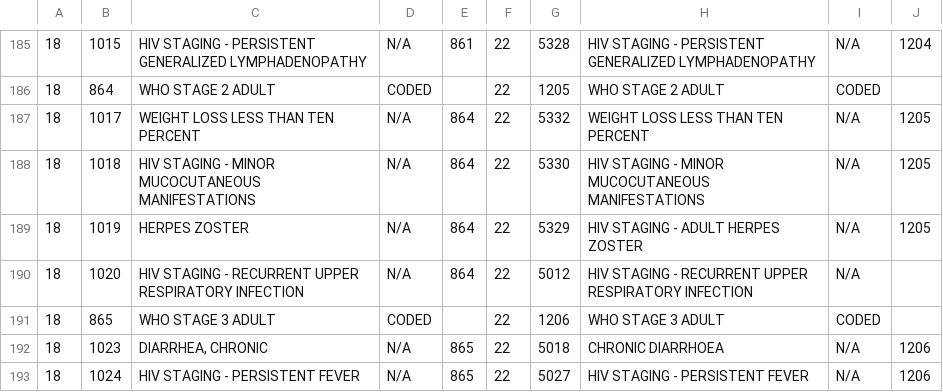
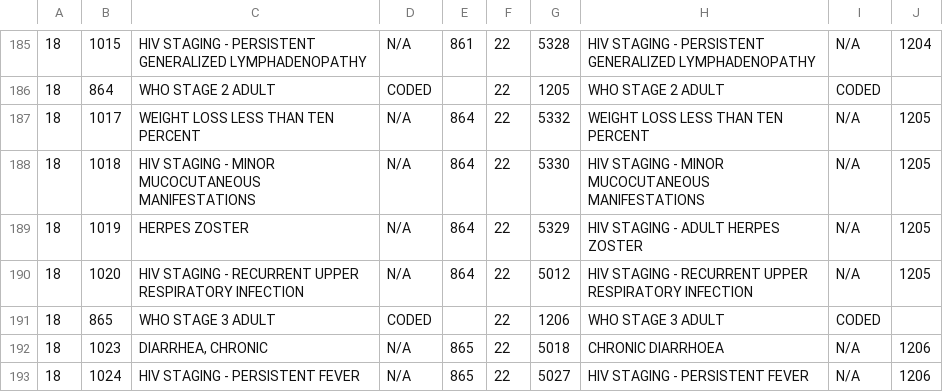
Before and after one commit to brightoibe/OMRSToNMRSMigrator, a CSV file: map/adultinitialclinicalevaluation.csv, drawn as a sheet; only a part is shown, gaps mark what is left out; the diff names each change by its address in the sheet, - before the commit and + after, or states it on an @@ line.

```diff
--- a/map/adultinitialclinicalevaluation.csv
+++ b/map/adultinitialclinicalevaluation.csv
-J190: (empty)
+J190: 1205
```
Also changed, not shown: 1 other file.
